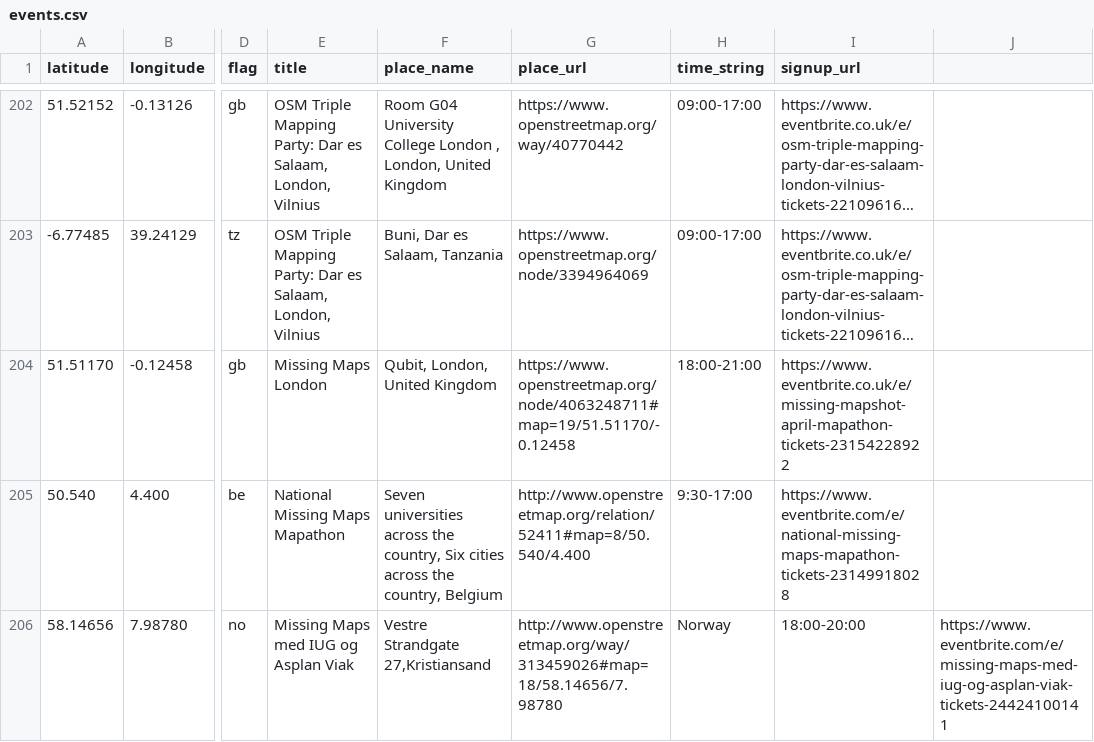
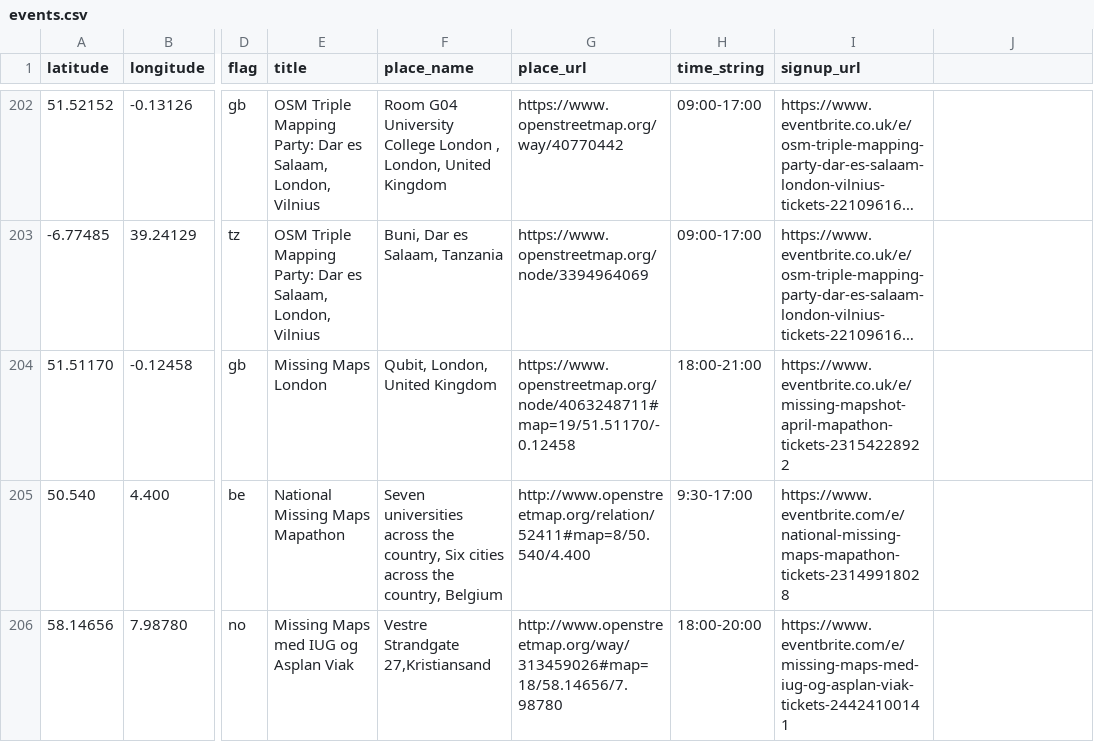
Before and after one commit to MissingMaps/missingmaps.github.io, a CSV file: app/_data/events.csv, drawn as a sheet; only a part is shown, gaps mark what is left out; long unchanged cells end in …; the diff names each change by its address in the sheet, - before the commit and + after, or states it on an @@ line.

Commit message:
Update events.csv

```diff
--- a/app/_data/events.csv
+++ b/app/_data/events.csv
-H206 (time_string): Norway
+H206 (time_string): 18:00-20:00
-I206 (signup_url): 18:00-20:00
+I206 (signup_url): https://www.eventbrite.com/e/missing-maps-med-iug-og-asplan-viak-tickets-24424100141
-J206: https://www.eventbrite.com/e/missing-maps-med-iug-og-asplan-viak-tickets-24424100141
+J206: (empty)
```
